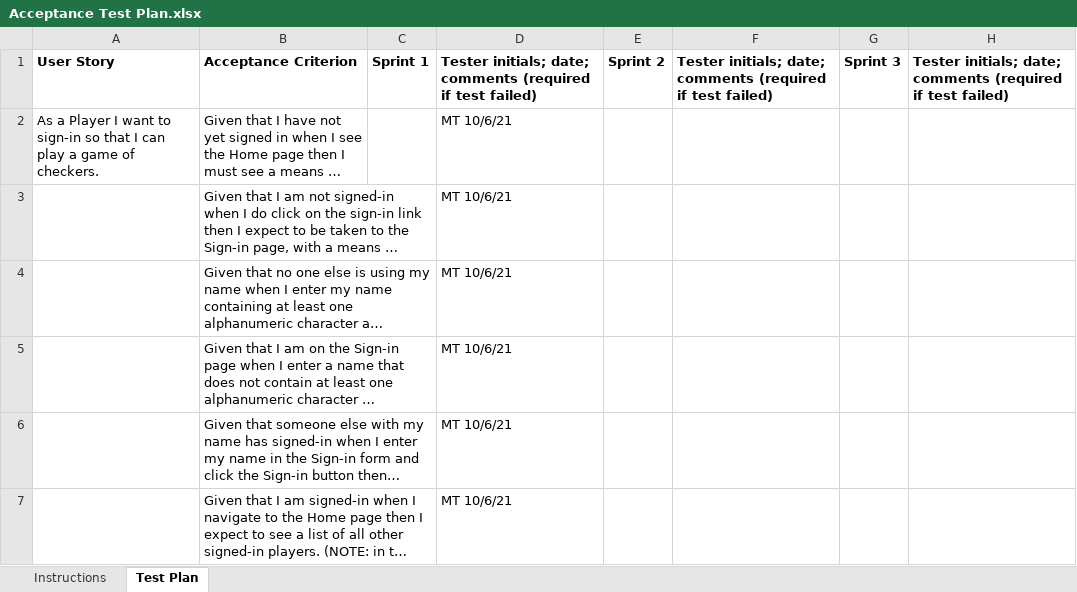
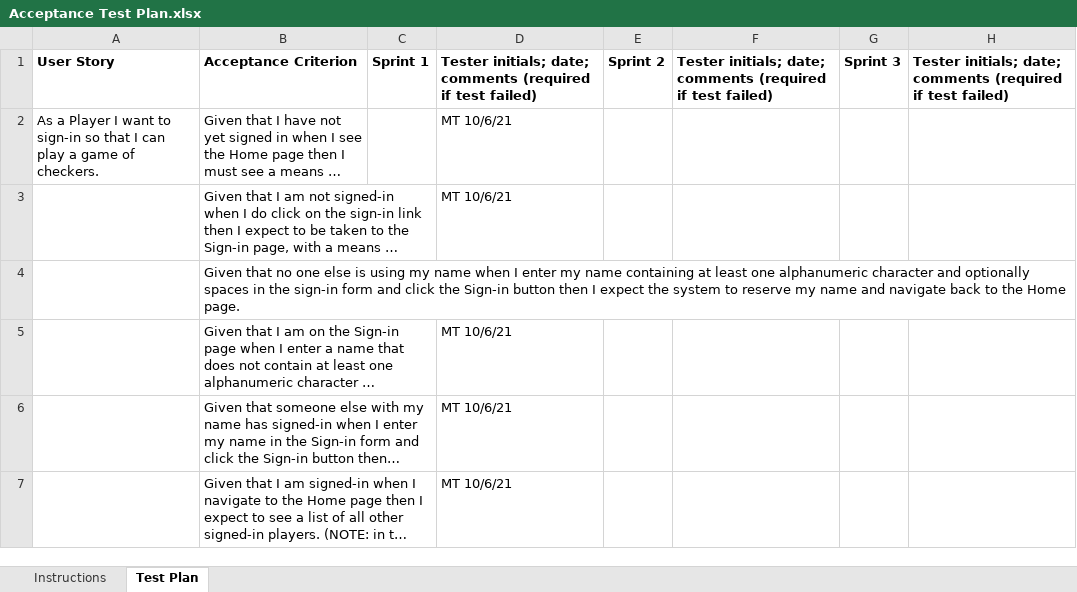
Before and after one commit to gregSWEN/WebCheckers, an Excel workbook: etc/Acceptance Test Plan.xlsx, sheet Test Plan, drawn as a sheet; only a part is shown; long unchanged cells end in …; values as stored, in another font and other column widths than the file's, no borders; conditional formats not drawn; the diff names each change by its address in the sheet, - before the commit and + after, or states it on an @@ line.

Commit message:
updated excel sheet

```diff
--- a/etc/Acceptance Test Plan.xlsx (sheet Test Plan)
+++ b/etc/Acceptance Test Plan.xlsx (sheet Test Plan)
-D4: MT 10/6/21
+D4: (empty)
```
